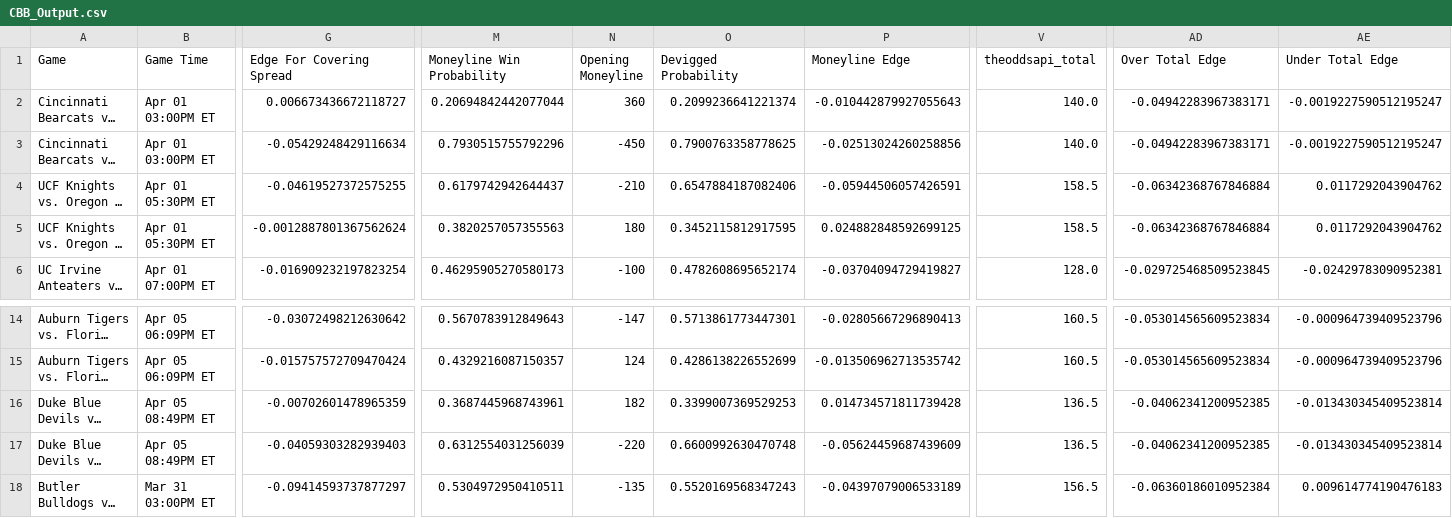
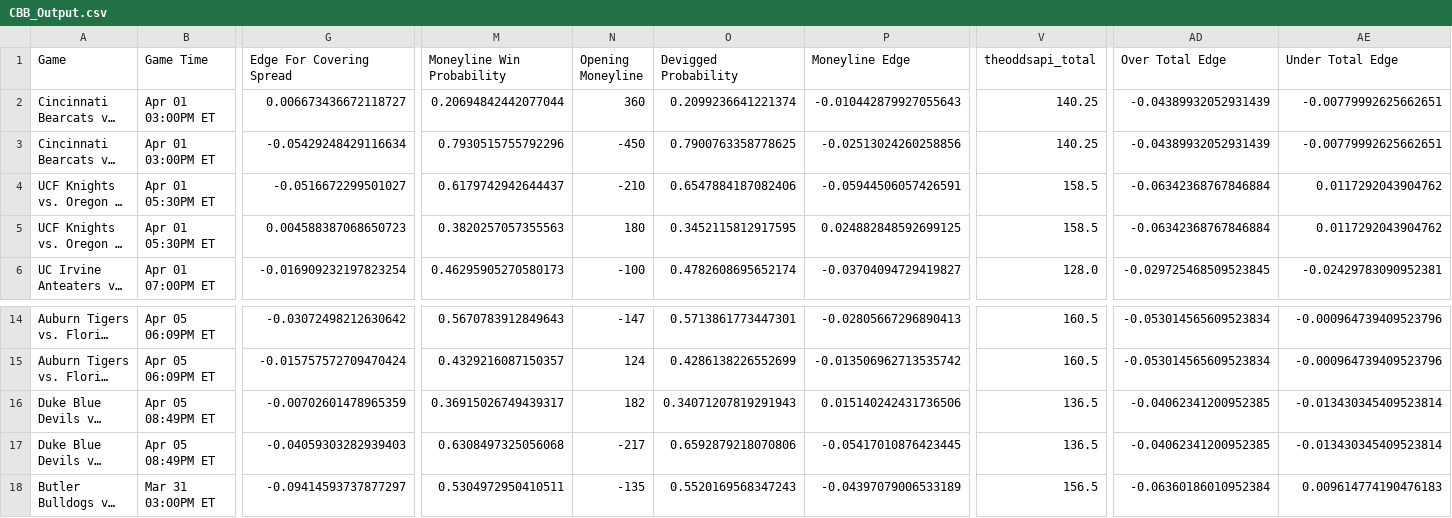
Before and after one commit to shaanchanchani/march_madness, a CSV file: CBB_Output.csv, drawn as a sheet; only a part is shown, gaps mark what is left out; long unchanged cells end in …; the diff names each change by its address in the sheet, - before the commit and + after, or states it on an @@ line.

```diff
--- a/CBB_Output.csv
+++ b/CBB_Output.csv
-V2:V3 (theoddsapi_total): 140.0
+V2:V3 (theoddsapi_total): 140.25
-AD2:AD3 (Over Total Edge): -0.04942283967383171
+AD2:AD3 (Over Total Edge): -0.04389932052931439
-AE2:AE3 (Under Total Edge): -0.0019227590512195247
+AE2:AE3 (Under Total Edge): -0.00779992625662651
-G4 (Edge For Covering Spread): -0.04619527372575255
+G4 (Edge For Covering Spread): -0.0516672299501027
-G5 (Edge For Covering Spread): -0.0012887801367562624
+G5 (Edge For Covering Spread): 0.004588387068650723
-M16 (Moneyline Win Probability): 0.3687445968743961
+M16 (Moneyline Win Probability): 0.36915026749439317
-O16 (Devigged Probability): 0.3399007369529253
+O16 (Devigged Probability): 0.34071207819291943
-P16 (Moneyline Edge): 0.014734571811739428
+P16 (Moneyline Edge): 0.015140242431736506
-M17 (Moneyline Win Probability): 0.6312554031256039
+M17 (Moneyline Win Probability): 0.6308497325056068
-N17 (Opening Moneyline): -220
+N17 (Opening Moneyline): -217
-O17 (Devigged Probability): 0.6600992630470748
+O17 (Devigged Probability): 0.6592879218070806
-P17 (Moneyline Edge): -0.05624459687439609
+P17 (Moneyline Edge): -0.05417010876423445
```
